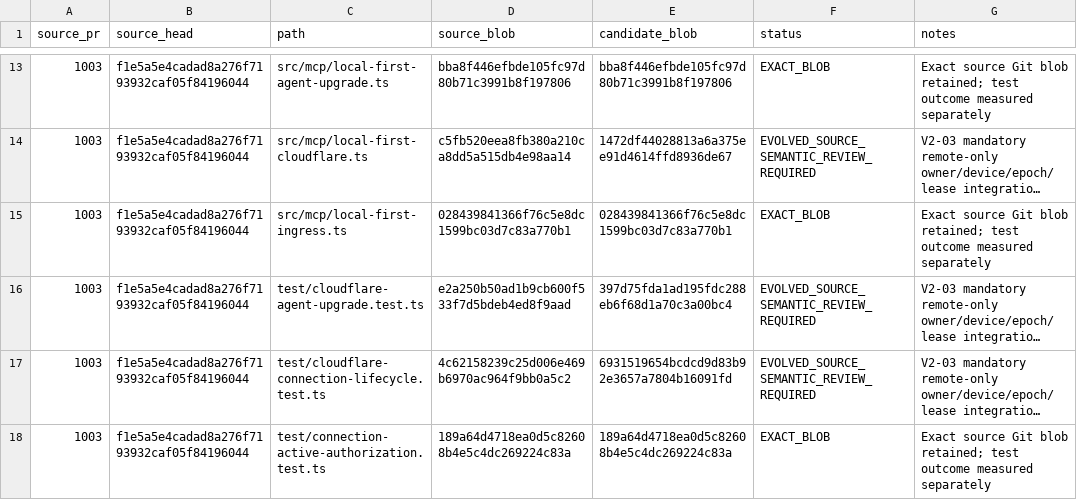
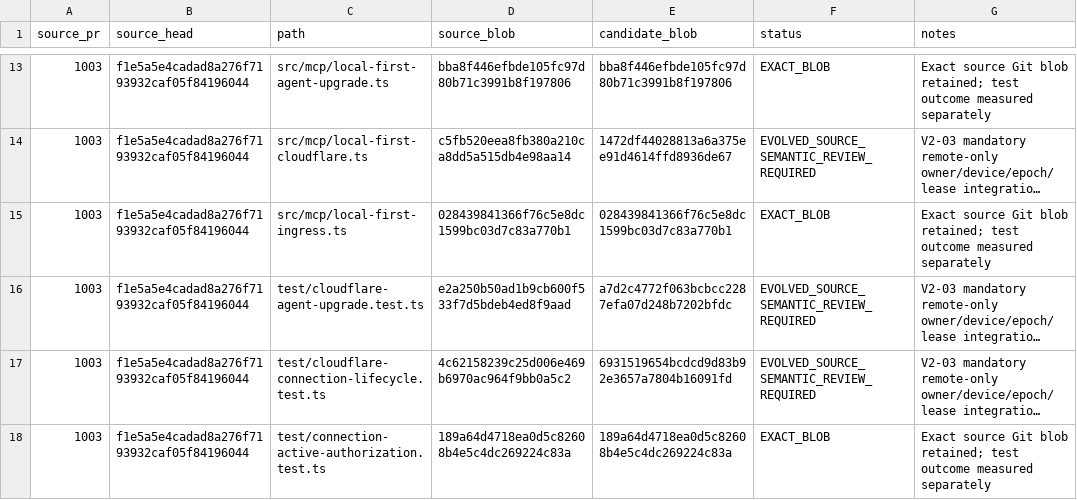
Before and after one commit to Naveax/Nexowire, a CSV file: docs/connection-v2/source-preservation-matrix.csv, drawn as a sheet; only a part is shown, gaps mark what is left out; long unchanged cells end in …; the diff names each change by its address in the sheet, - before the commit and + after, or states it on an @@ line.

```diff
--- a/docs/connection-v2/source-preservation-matrix.csv
+++ b/docs/connection-v2/source-preservation-matrix.csv
-E16 (candidate_blob): 397d75fda1ad195fdc288eb6f68d1a70c3a00bc4
+E16 (candidate_blob): a7d2c4772f063bcbcc2287efa07d248b7202bfdc
```
Also changed, not shown: docs/coord/AI05_CORE_CONNECTION_V2_PRESERVATION.csv, docs/coord/AI05_ROUND2_SOURCE_PRESERVATION.csv, 1 other file.
